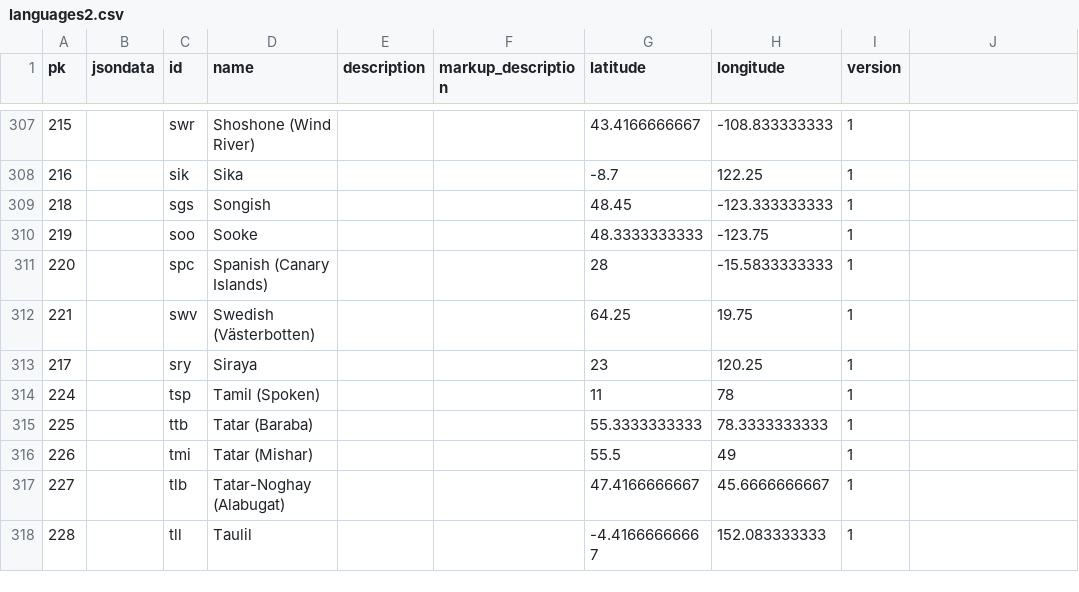
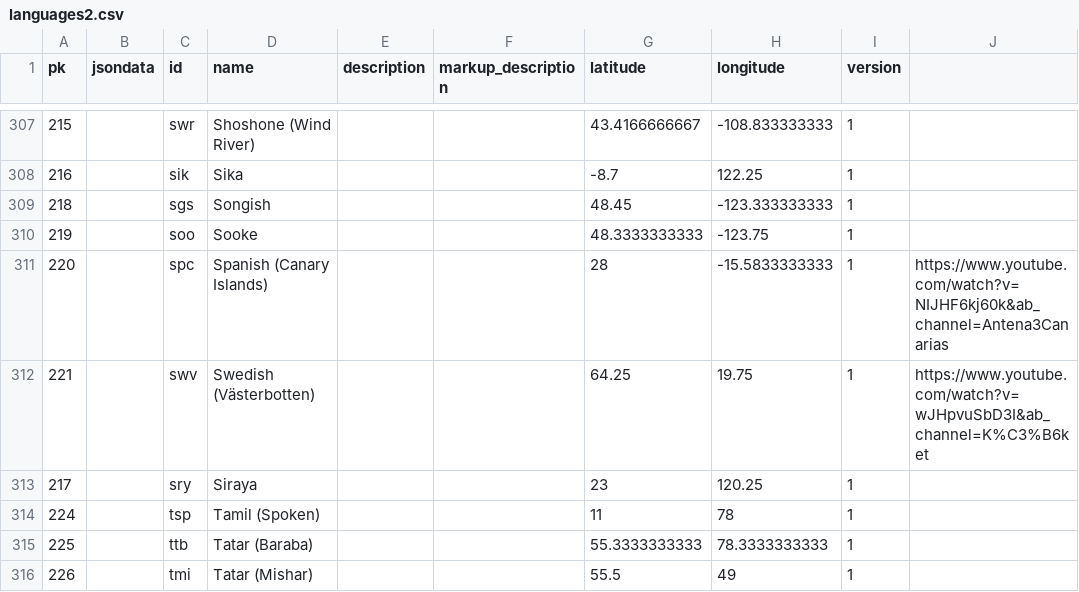
Before and after one commit to William2716057/LanguageMap, a CSV file: languageMap/languages2.csv, drawn as a sheet; only a part is shown, gaps mark what is left out; the shorter side is filled out with more unchanged rows.

Commit message:
list updated

```diff
--- a/languageMap/languages2.csv
+++ b/languageMap/languages2.csv
@@ -310,4 +310,4 @@ pk,jsondata,id,name,description,markup_description,latitude,longitude,version
 219,,soo,Sooke,,,48.3333333333,-123.75,1
-220,,spc,Spanish (Canary Islands),,,28,-15.5833333333,1
-221,,swv,Swedish (Västerbotten),,,64.25,19.75,1
+220,,spc,Spanish (Canary Islands),,,28,-15.5833333333,1, https://www.youtube.com/watch?v=NIJHF6kj60k&ab_channel=Antena3Canarias
+221,,swv,Swedish (Västerbotten),,,64.25,19.75,1, https://www.youtube.com/watch?v=wJHpvuSbD3I&ab_channel=K%C3%B6ket
 217,,sry,Siraya,,,23,120.25,1
```
